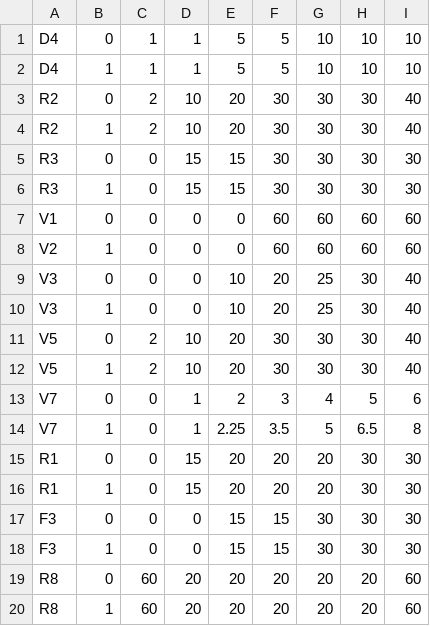
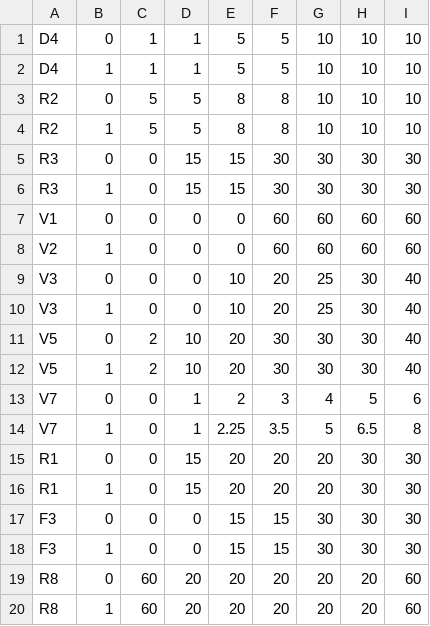
Before and after one commit to leesihoney/stimuli-scoring, a CSV file: csv/database_sheet - poverty.csv, drawn as a sheet.

```diff
--- a/csv/database_sheet - poverty.csv
+++ b/csv/database_sheet - poverty.csv
@@ -2,4 +2,4 @@ D4,0,1,1,5,5,10,10,10
 D4,1,1,1,5,5,10,10,10
-R2,0,2,10,20,30,30,30,40
-R2,1,2,10,20,30,30,30,40
+R2,0,5,5,8,8,10,10,10
+R2,1,5,5,8,8,10,10,10
 R3,0,0,15,15,30,30,30,30
```
Also changed, not shown: csv/database_sheet - distance.csv, csv/database_sheet - income.csv, 51 other files.
